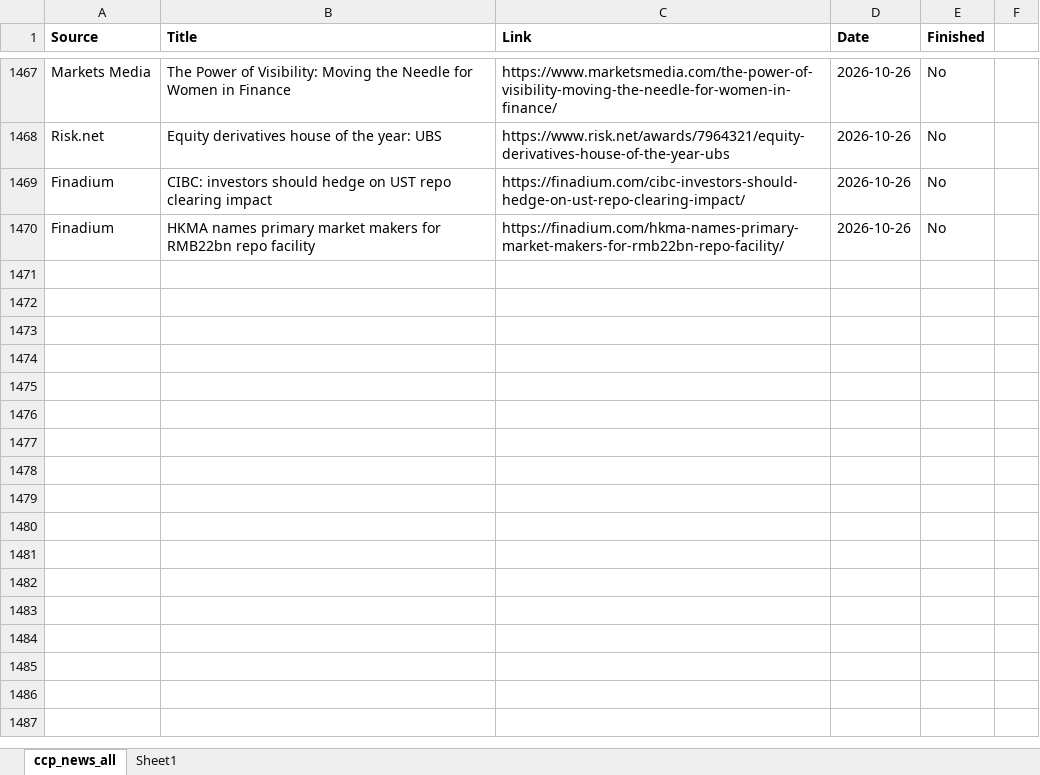
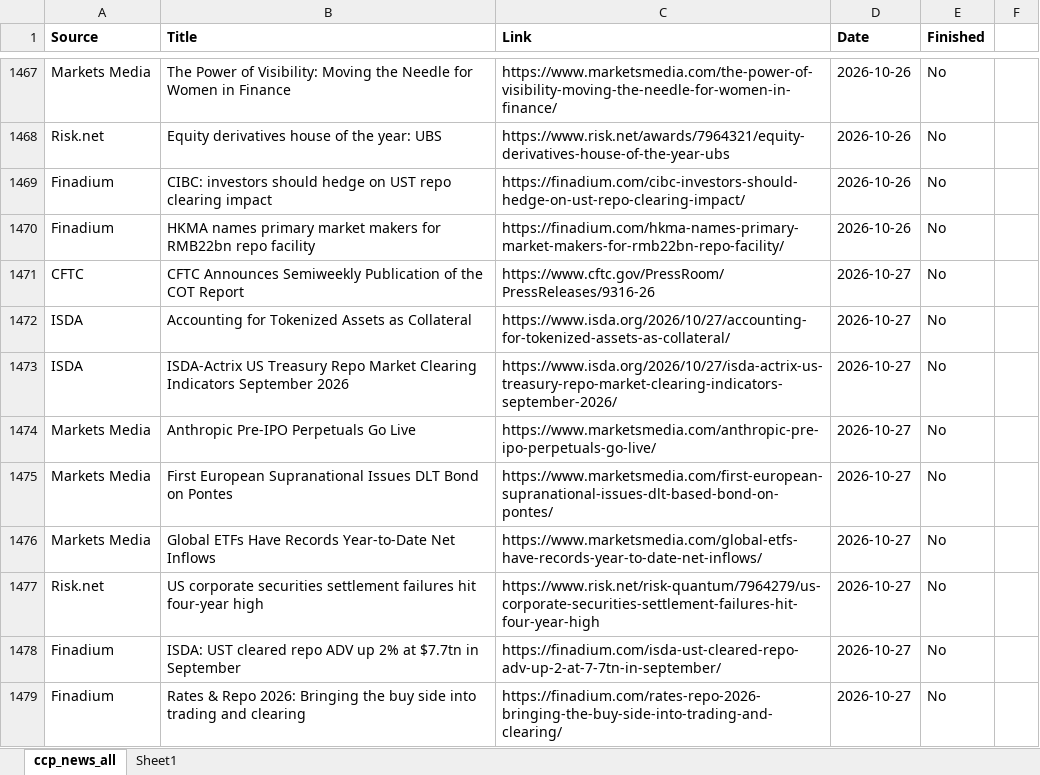
Before and after one commit to Haoxi-Z/ccp-brief-archive, an Excel workbook: data/ccp_news_all.xlsx, sheet ccp_news_all, drawn as a sheet; only a part is shown, gaps mark what is left out; values as stored, in another font and other column widths than the file's, no borders; the diff names each change by its address in the sheet, - before the commit and + after, or states it on an @@ line.

```diff
--- a/data/ccp_news_all.xlsx (sheet ccp_news_all)
+++ b/data/ccp_news_all.xlsx (sheet ccp_news_all)
+row 1471: CFTC | CFTC Announces Semiweekly Publication of the COT Report | https://www.cftc.gov/PressRoom/PressReleases/9316-26 | 2026-10-27 | No
+row 1472: ISDA | Accounting for Tokenized Assets as Collateral | https://www.isda.org/2026/10/27/accounting-for-tokenized-assets-as-collateral/ | 2026-10-27 | No
+row 1473: ISDA | ISDA-Actrix US Treasury Repo Market Clearing Indicators September 2026 | https://www.isda.org/2026/10/27/isda-actrix-us-treasury-repo-market-clearing-indicators-september-2026/ | 2026-10-27 | No
+row 1474: Markets Media | Anthropic Pre-IPO Perpetuals Go Live | https://www.marketsmedia.com/anthropic-pre-ipo-perpetuals-go-live/ | 2026-10-27 | No
+row 1475: Markets Media | First European Supranational Issues DLT Bond on Pontes | https://www.marketsmedia.com/first-european-supranational-issues-dlt-based-bond-on-pontes/ | 2026-10-27 | No
+row 1476: Markets Media | Global ETFs Have Records Year-to-Date Net Inflows | https://www.marketsmedia.com/global-etfs-have-records-year-to-date-net-inflows/ | 2026-10-27 | No
+row 1477: Risk.net | US corporate securities settlement failures hit four-year high | https://www.risk.net/risk-quantum/7964279/us-corporate-securities-settlement-failures-hit-four-year-high | 2026-10-27 | No
+row 1478: Finadium | ISDA: UST cleared repo ADV up 2% at $7.7tn in September | https://finadium.com/isda-ust-cleared-repo-adv-up-2-at-7-7tn-in-september/ | 2026-10-27 | No
+row 1479: Finadium | Rates & Repo 2026: Bringing the buy side into trading and clearing | https://finadium.com/rates-repo-2026-bringing-the-buy-side-into-trading-and-clearing/ | 2026-10-27 | No
```
